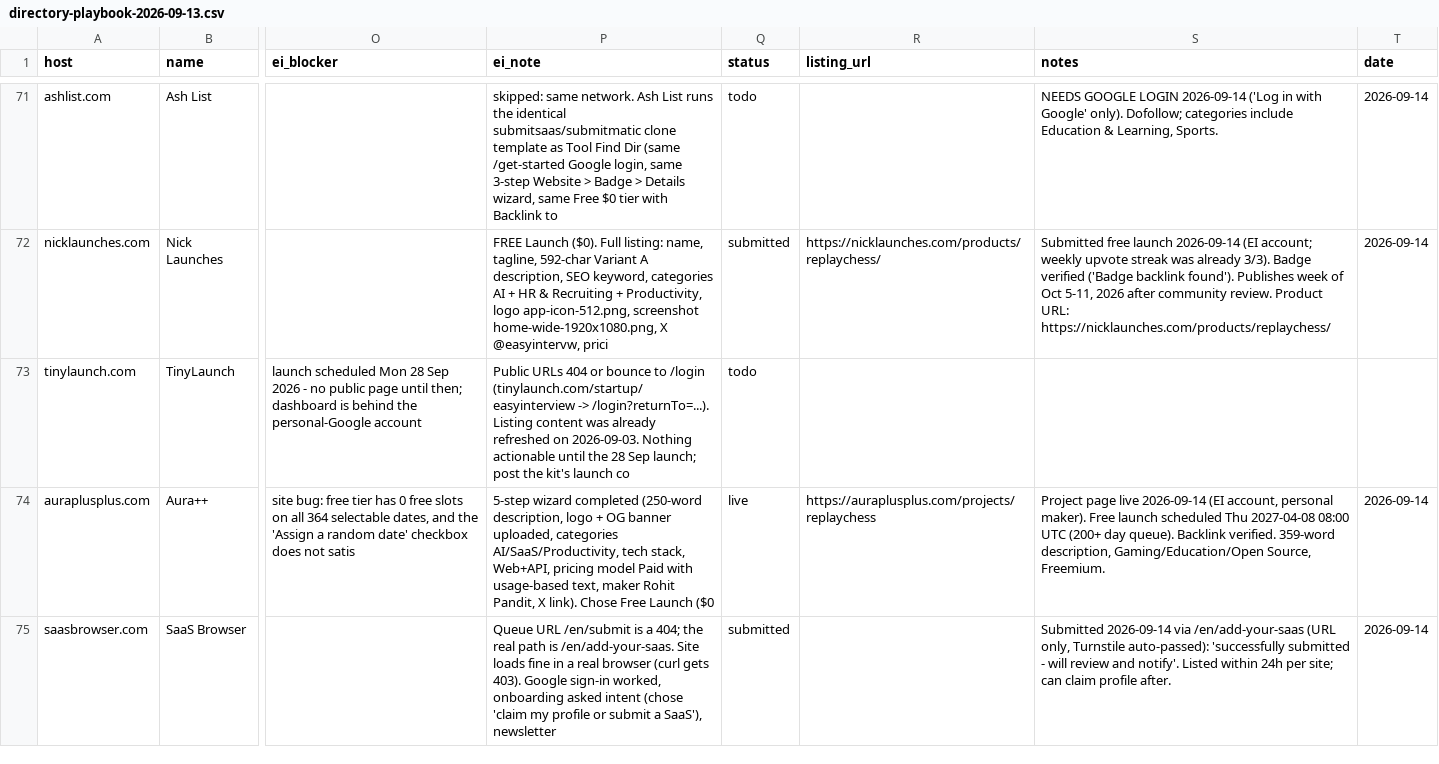
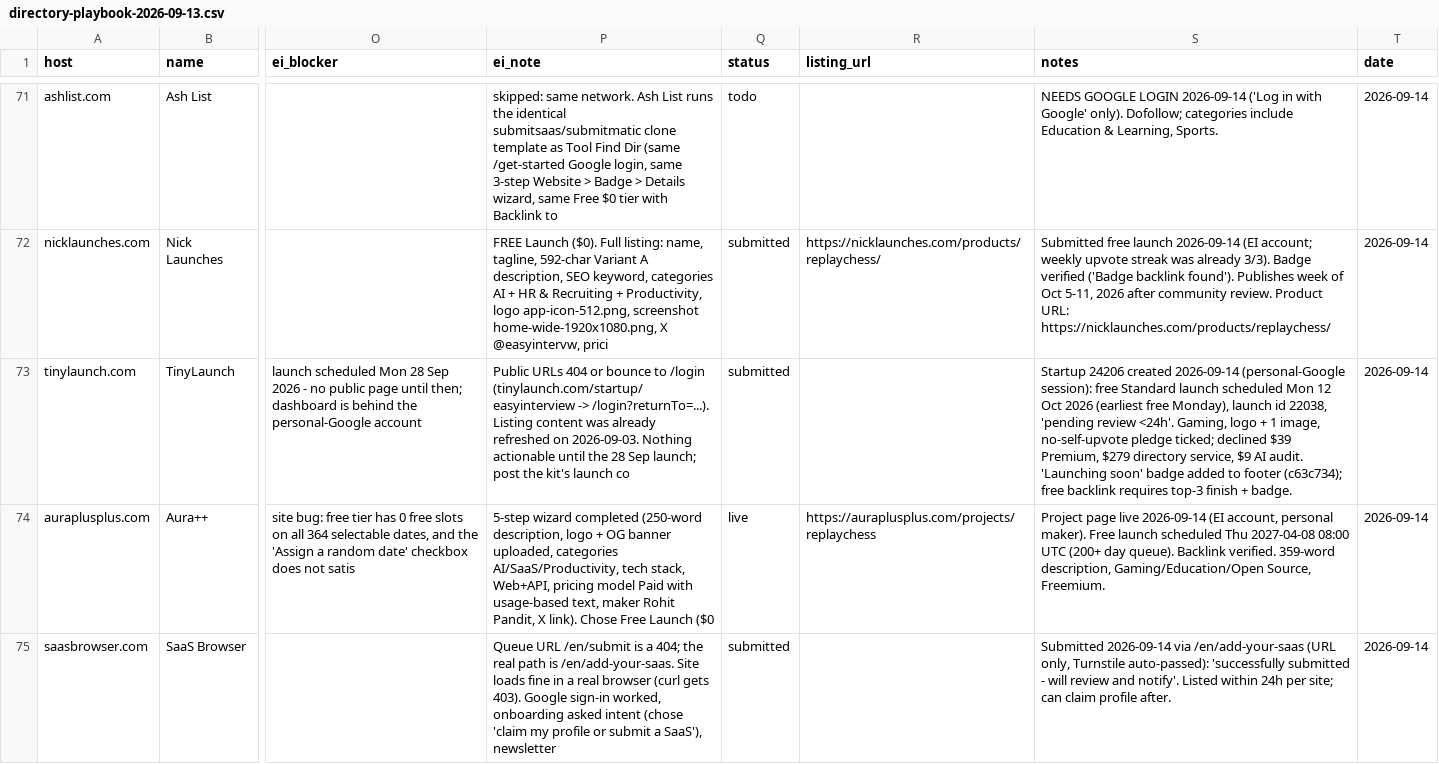
Before and after one commit to replay-chess/chess-battle-turbo, a CSV file: marketing/directory-playbook-2026-09-13.csv, drawn as a sheet; only a part is shown, gaps mark what is left out; the diff covers the shown part only; the diff names each change by its address in the sheet, - before the commit and + after, or states it on an @@ line.

```diff
--- a/marketing/directory-playbook-2026-09-13.csv
+++ b/marketing/directory-playbook-2026-09-13.csv
-Q73 (status): todo
+Q73 (status): submitted
-S73 (notes): (empty)
+S73 (notes): Startup 24206 created 2026-09-14 (personal-Google session): free Standard launch scheduled Mon 12 Oct 2026 (earliest free Monday), launch id 22038, 'pending review <24h'. Gaming, logo + 1 image, no-self-upvote pledge ticked; declined $39 Premium, $279 directory service, $9 AI audit. 'Launching soon' badge added to footer (c63c734); free backlink requires top-3 finish + badge.
-T73 (date): (empty)
+T73 (date): 2026-09-14
```
Also changed, not shown: 3 edited cells elsewhere in this file.
